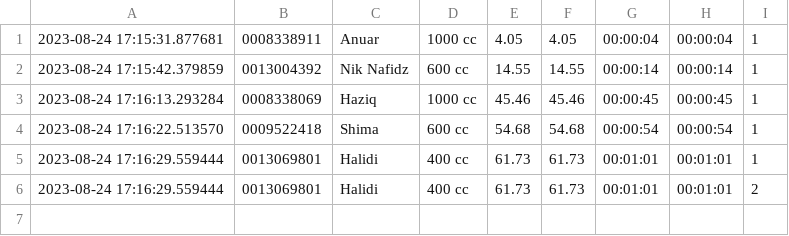
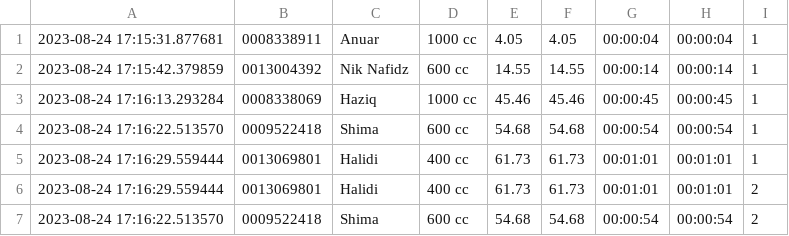
Before and after one commit to niknafidz/raceboard, a CSV file: scanned_data_log.csv, drawn as a sheet; the diff names each change by its address in the sheet, - before the commit and + after, or states it on an @@ line.

Commit message:
Update scanned_data_log.csv

```diff
--- a/scanned_data_log.csv
+++ b/scanned_data_log.csv
+row 7: 2023-08-24 17:16:22.513570 | 0009522418 | Shima | 600 cc | 54.68 | 54.68 | 00:00:54 | 00:00:54 | 2
```
